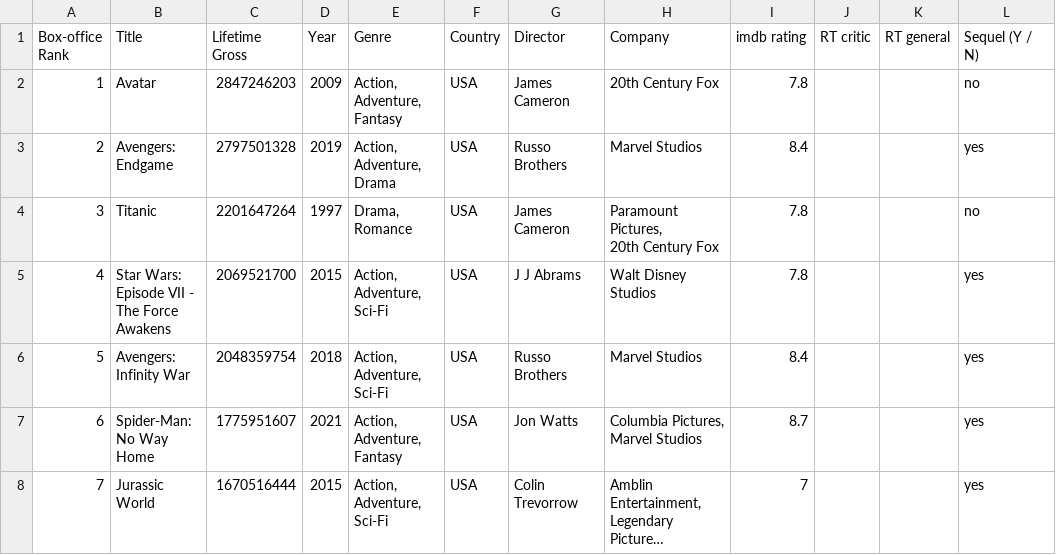
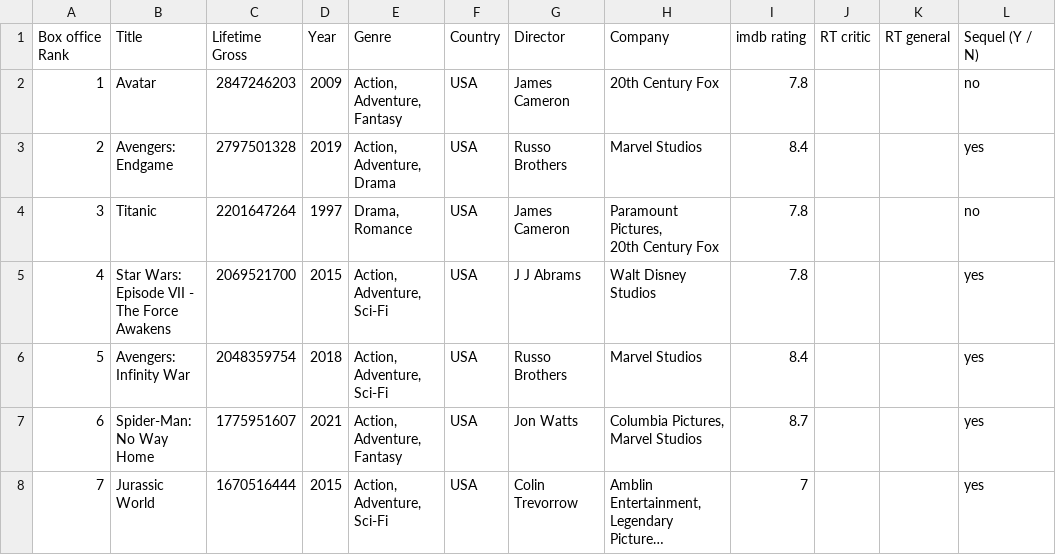
Before and after one commit to kmacbain/IAT-355-Assignment-2, a CSV file: A2_Datasheet_Movies-REDUCED - A2_Datasheet_Movies.csv, drawn as a sheet; only a part is shown; long unchanged cells end in …; the diff names each change by its address in the sheet, - before the commit and + after, or states it on an @@ line.

Commit message:
Update A2_Datasheet_Movies-REDUCED - A2_Datasheet_Movies.csv

```diff
--- a/A2_Datasheet_Movies-REDUCED - A2_Datasheet_Movies.csv
+++ b/A2_Datasheet_Movies-REDUCED - A2_Datasheet_Movies.csv
-A1: Box-office Rank
+A1: Box office Rank
```
